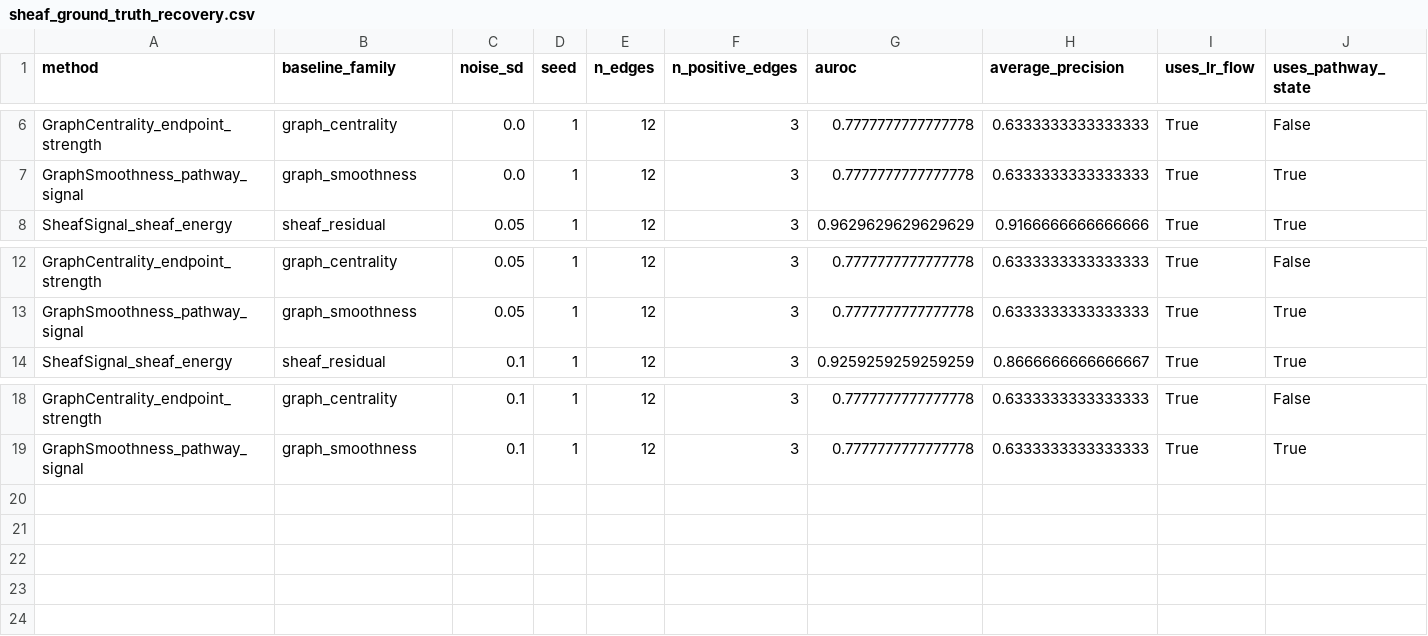
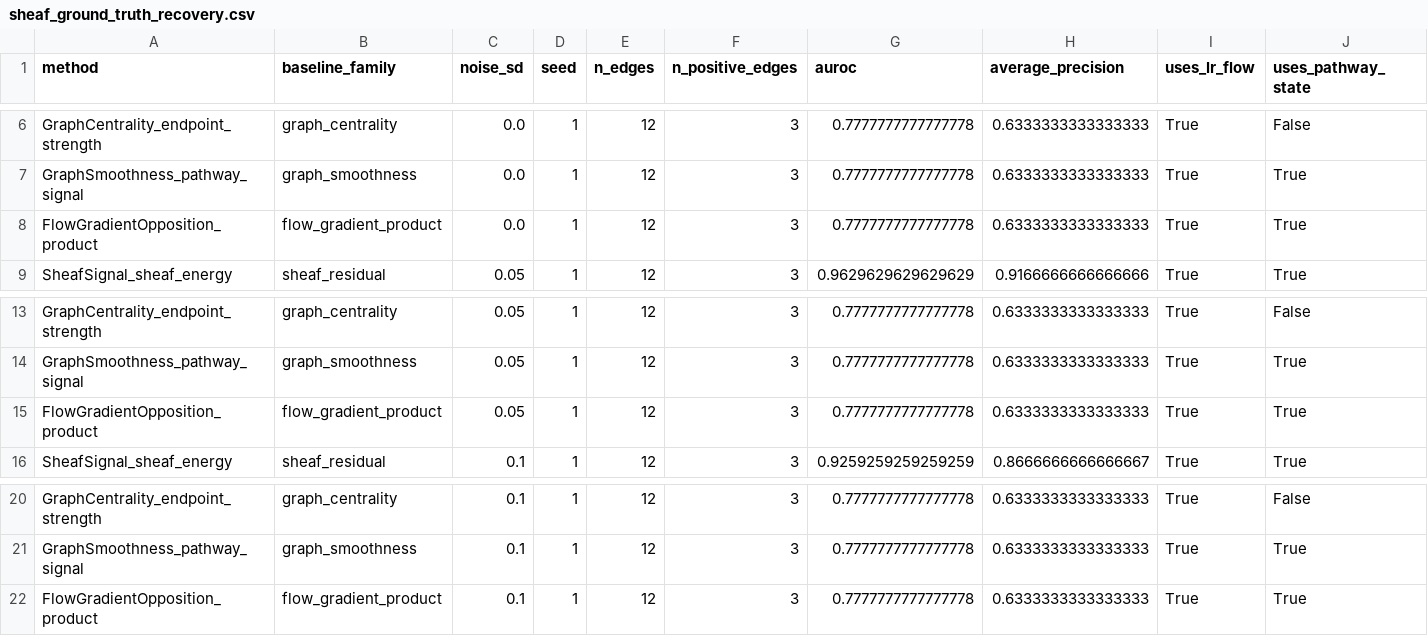
Before and after one commit to healthgreat/SheafSignal, a CSV file: benchmarks/results/simulation/sheaf_ground_truth_recovery.csv, drawn as a sheet; only a part is shown, gaps mark what is left out; rows hold the shown columns only; the diff names each change by its address in the sheet, - before the commit and + after, or states it on an @@ line.

```diff
--- a/benchmarks/results/simulation/sheaf_ground_truth_recovery.csv
+++ b/benchmarks/results/simulation/sheaf_ground_truth_recovery.csv
+row 8: FlowGradientOpposition_product | flow_gradient_product | 0.0 | 1 | 12 | 3 | 0.7777777777777778 | 0.6333333333333333 | True | True
+row 15: FlowGradientOpposition_product | flow_gradient_product | 0.05 | 1 | 12 | 3 | 0.7777777777777778 | 0.6333333333333333 | True | True
+row 22: FlowGradientOpposition_product | flow_gradient_product | 0.1 | 1 | 12 | 3 | 0.7777777777777778 | 0.6333333333333333 | True | True
```
Also changed, not shown: external_ai_review_packet/shareable_review_bundle/SHAREABLE_REVIEW_BUNDLE_MANIFEST.tsv, external_ai_review_packet/source_code_review_bundle/SOURCE_CODE_REVIEW_BUNDLE_MANIFEST.tsv, 33 other files.
